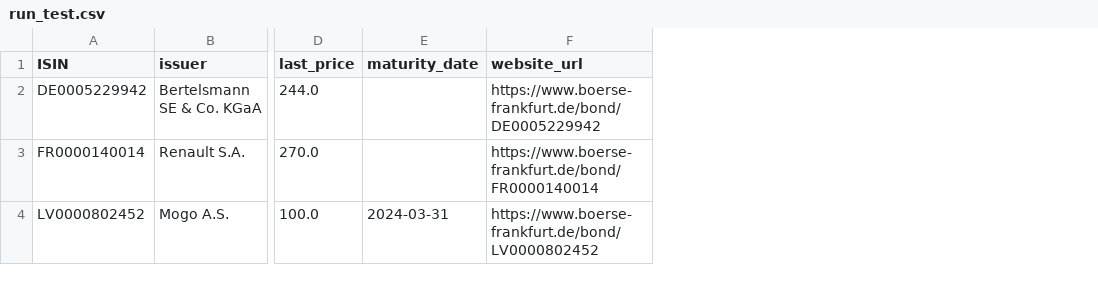
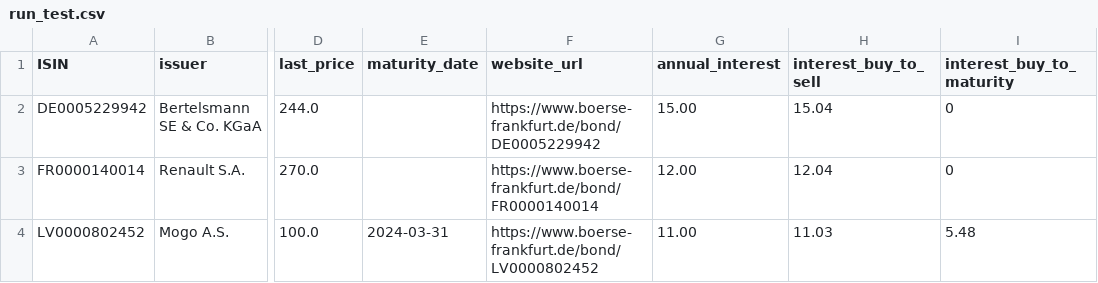
Before and after one commit to artc95/bf4py, a CSV file: run_test.csv, drawn as a sheet; only a part is shown, gaps mark what is left out; the diff names each change by its address in the sheet, - before the commit and + after, or states it on an @@ line.

Commit message:
calculate interest metrics, update tests

```diff
--- a/run_test.csv
+++ b/run_test.csv
+column G (annual_interest), rows 2-4: 15.00 | 12.00 | 11.00
+column H (interest_buy_to_sell), rows 2-4: 15.04 | 12.04 | 11.03
+column I (interest_buy_to_maturity), rows 2-4: 0 | 0 | 5.48
```
Also changed, not shown: 2 other files.
